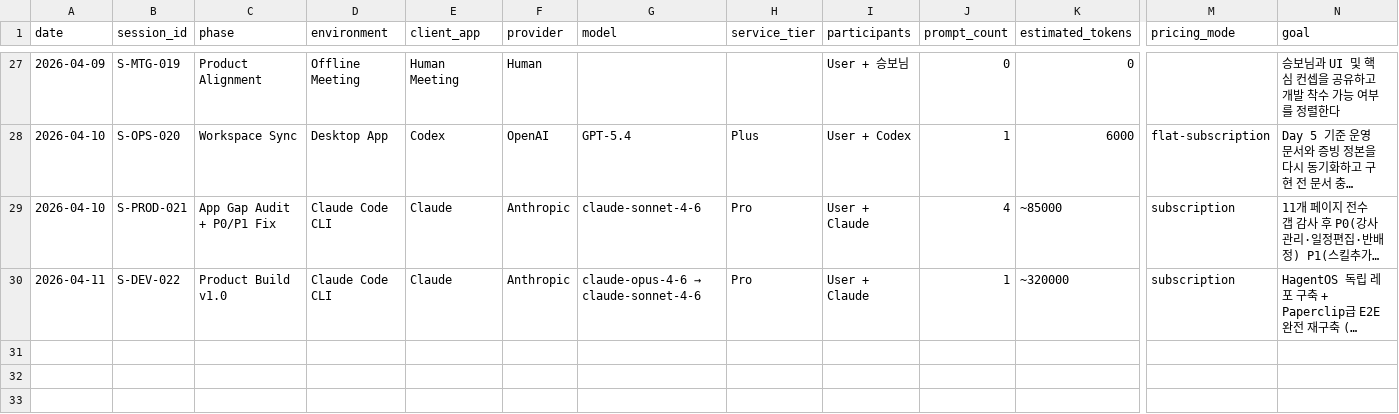
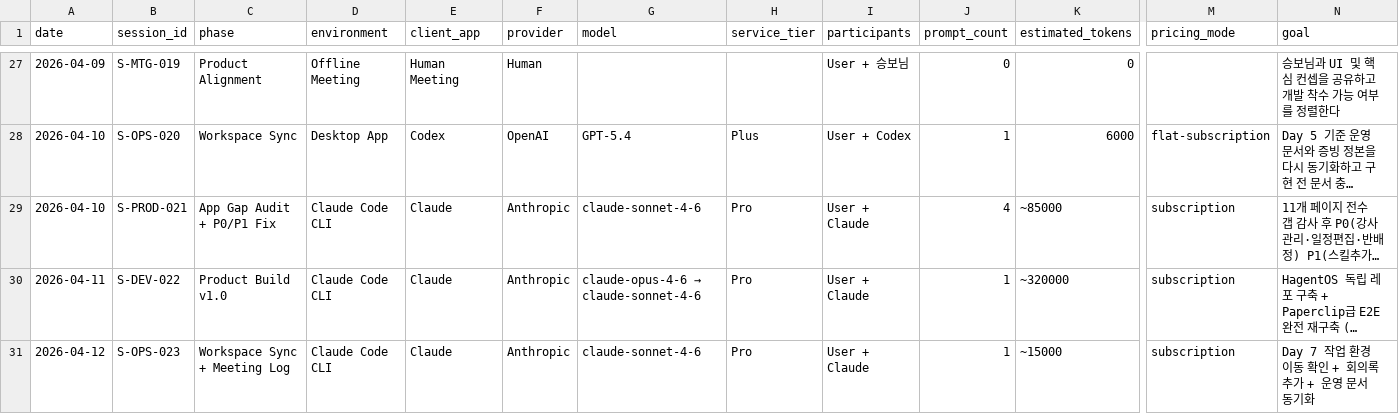
Before and after one commit to River-181/KEG-Mangsanggwedo, a CSV file: 04_증빙/01_핵심로그/ai-session-intake.csv, drawn as a sheet; only a part is shown, gaps mark what is left out; long unchanged cells end in …; rows hold the shown columns only; the diff names each change by its address in the sheet, - before the commit and + after, or states it on an @@ line.

Commit message:
docs: Day 7 운영 동기화 + 4차 미팅 회의록 + 증빙 업데이트
- daily-memory/PLAN/PROGRESS: Day 7 (2026-04-12) 기준으로 업데이트
  - 작업 환경 hagent-os 독립 레포로 이동 확정 명시
  - 미팅 이슈 반영: 에이전트 실동작 체감 안 됨, 승인 화면 스크롤 버그
- 04_meetings: 4차 배포 전 점검 회의록 신규 생성 (01:30)
- 04_증빙/03_daily: 2026-04-12.md daily note 생성 (D-1)
- _04_증빙_MOC: daily 링크 + meetings 링크 추가
- ai-session-intake: S-OPS-023 append → dispatch 재실행

```diff
--- a/04_증빙/01_핵심로그/ai-session-intake.csv
+++ b/04_증빙/01_핵심로그/ai-session-intake.csv
+row 31: 2026-04-12 | S-OPS-023 | Workspace Sync + Meeting Log | Claude Code CLI | Claude | Anthropic | claude-sonnet-4-6 | Pro | User + Claude | 1 | ~15000 | subscription | Day 7 작업 환경 이동 확인 + 회의록 추가 + 운영 문서 동기화
```
Also changed, not shown: 8 other files.
